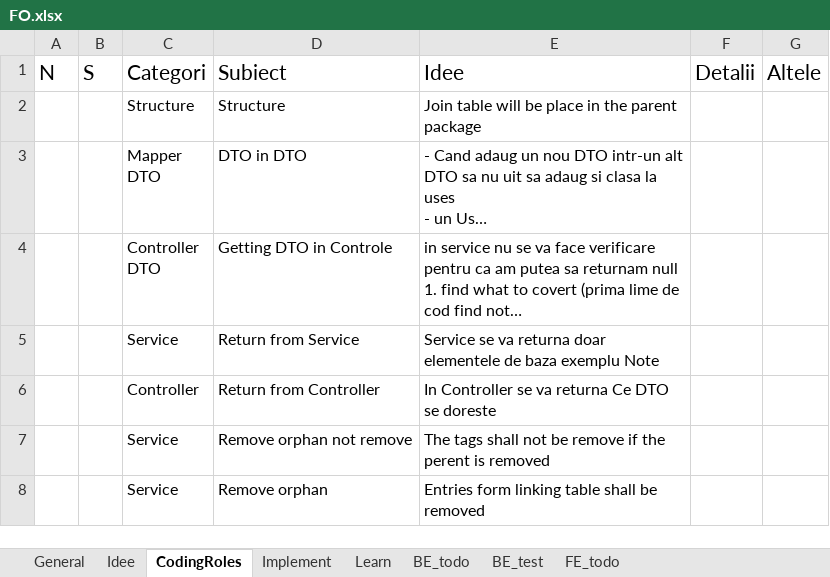
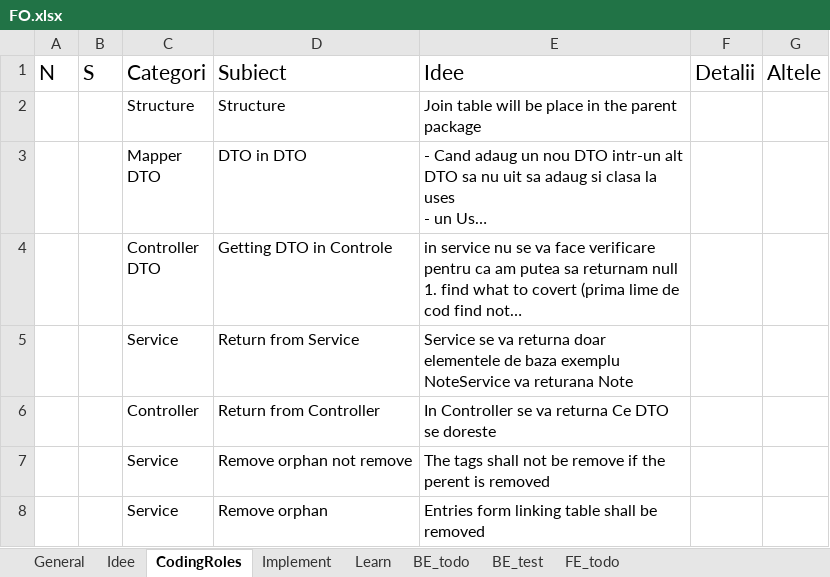
Before and after one commit to CristianGivan/FO, an Excel workbook: FO.xlsx, sheet CodingRoles, drawn as a sheet; long unchanged cells end in …; values as stored, in another font and other column widths than the file's, no borders; table styles not drawn; the diff names each change by its address in the sheet, - before the commit and + after, or states it on an @@ line.

Commit message:
Note: Adaug Remainder Sterg Remainder

```diff
--- a/FO.xlsx (sheet CodingRoles)
+++ b/FO.xlsx (sheet CodingRoles)
-E5: …baza exemplu Note
+E5: …baza exemplu NoteService va returana Note
```
Also changed, not shown: sheet Implement, sheet BE_todo, sheet Idee, sheet Learn, hidden cells, 21 other files.
